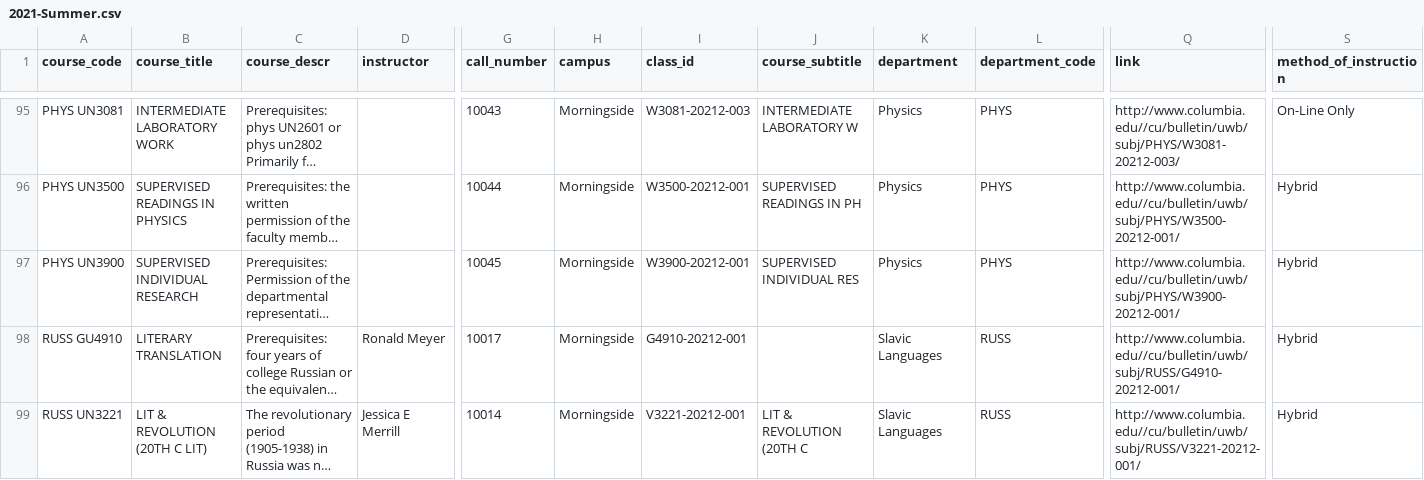
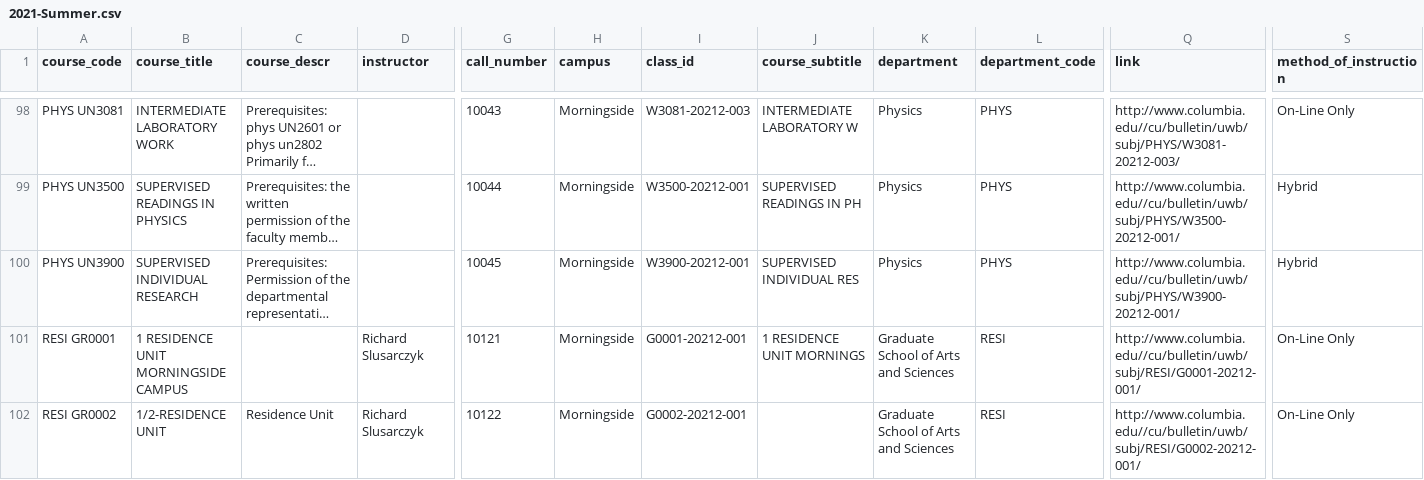
Before and after one commit to soid/columbia-catalog-data, a CSV file: classes/2021-Summer.csv, drawn as a sheet; only a part is shown, gaps mark what is left out; the shorter side is filled out with more unchanged rows; long unchanged cells end in …; rows hold the shown columns only; the diff covers the shown part only; the diff names each change by its address in the sheet, - before the commit and + after, or states it on an @@ line.

Commit message:
Updated data

```diff
--- a/classes/2021-Summer.csv
+++ b/classes/2021-Summer.csv
+row 101: RESI GR0001 | 1 RESIDENCE UNIT MORNINGSIDE CAMPUS |  | Richard Slusarczyk | 10121 | Morningside | G0001-20212-001 | 1 RESIDENCE UNIT MORNINGS | Graduate School of Arts and Sciences | RESI | http://www.columbia.edu//cu/bulletin/uwb/subj/RESI/G0001-20212-001/ | On-Line Only
+row 102: RESI GR0002 | 1/2-RESIDENCE UNIT | Residence Unit | Richard Slusarczyk | 10122 | Morningside | G0002-20212-001 |  | Graduate School of Arts and Sciences | RESI | http://www.columbia.edu//cu/bulletin/uwb/subj/RESI/G0002-20212-001/ | On-Line Only
```
Also changed, not shown: 7 added rows elsewhere in this file, 5 other files.
